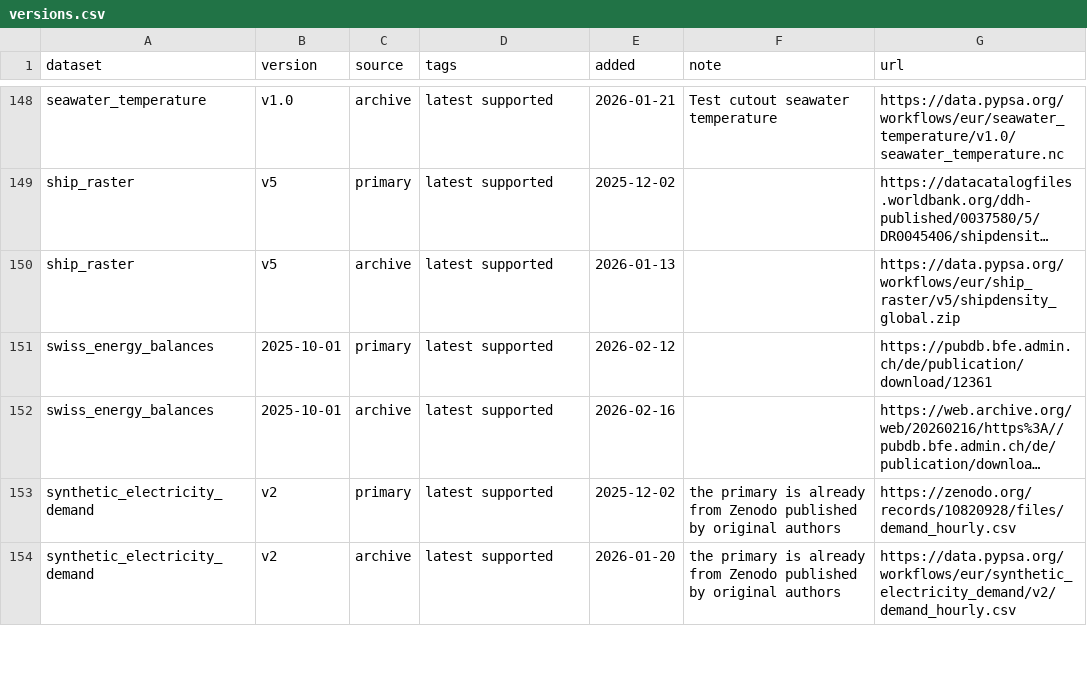
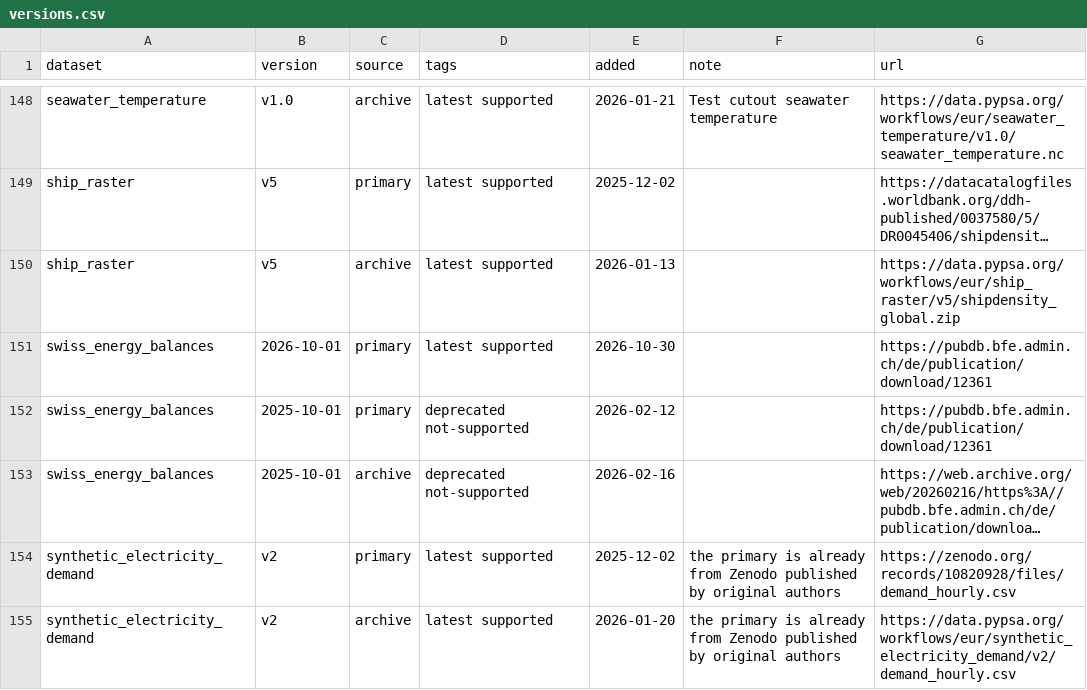
Before and after one commit to open-energy-transition/clean-firm-techs-eu, a CSV file: data/versions.csv, drawn as a sheet; only a part is shown, gaps mark what is left out; long unchanged cells end in …; addresses are those after the commit; the diff names each change by its address in the sheet, - before the commit and + after, or states it on an @@ line.

```diff
--- a/data/versions.csv
+++ b/data/versions.csv
+row 151: swiss_energy_balances | 2026-10-01 | primary | latest supported | 2026-10-30 |  | https://pubdb.bfe.admin.ch/de/publication/download/12361
-D152:D153 (tags): latest supported
+D152:D153 (tags): deprecated not-supported
```
Also changed, not shown: 3 other files.
